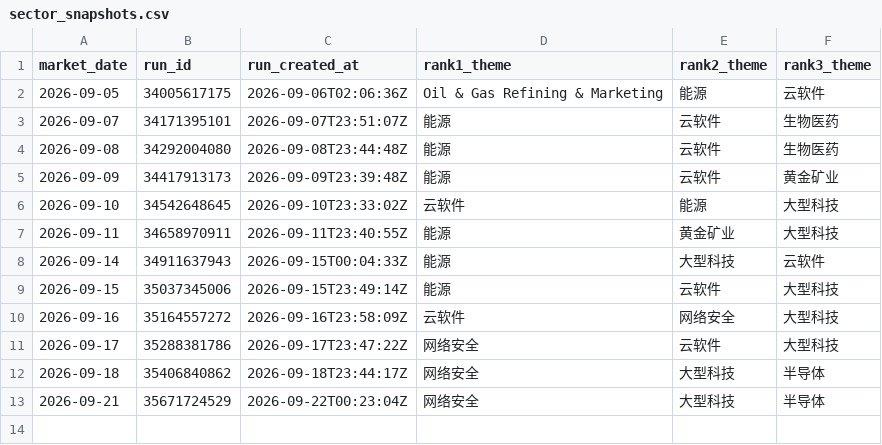
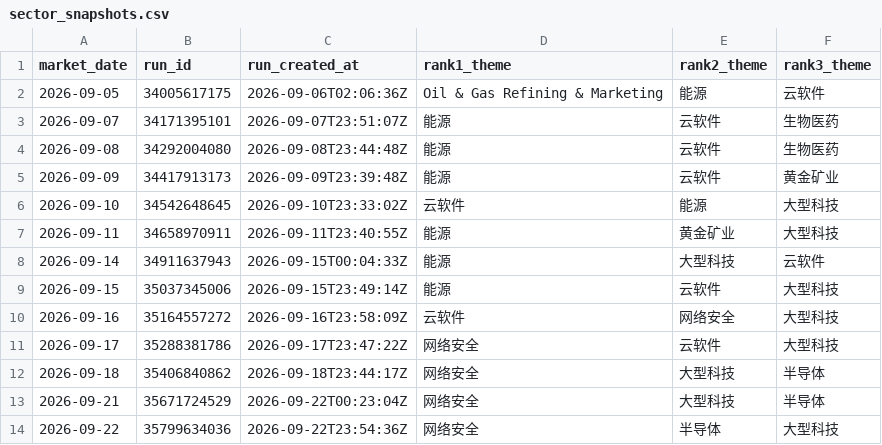
Before and after one commit to dingdinglean/stock-signal-tracker, a CSV file: data/sector_snapshots.csv, drawn as a sheet.

```diff
--- a/data/sector_snapshots.csv
+++ b/data/sector_snapshots.csv
@@ -13 +13,2 @@
 2026-09-21,35671724529,2026-09-22T00:23:04Z,网络安全,大型科技,半导体
+2026-09-22,35799634036,2026-09-22T23:54:36Z,网络安全,半导体,大型科技
```
Also changed, not shown: data/signal_history.csv, output/tracker_report.csv, 2 other files.
